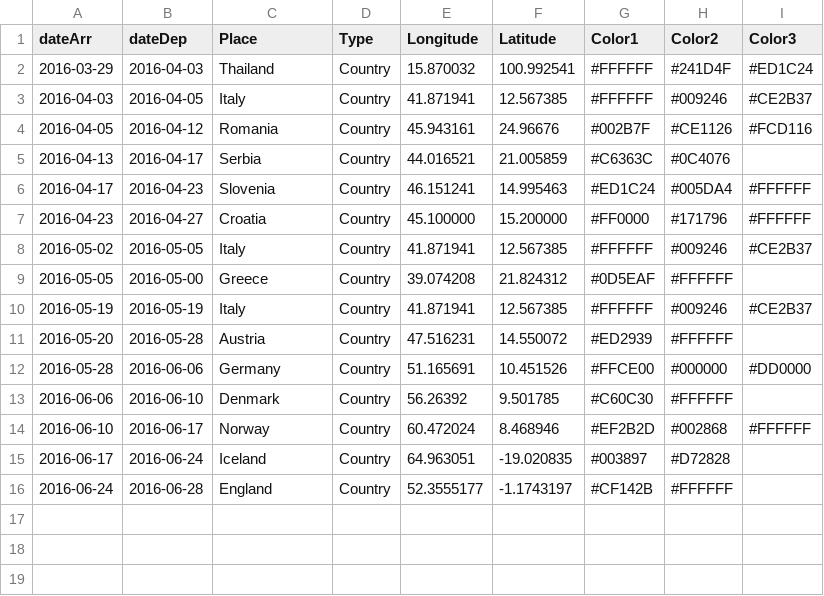
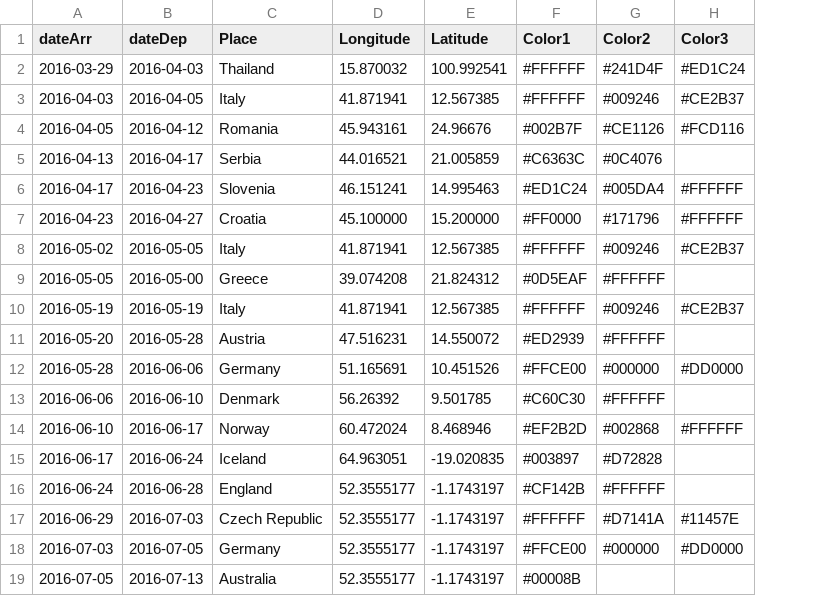
Before and after one commit to melaniehuang/visuals-of-an-adventure, a CSV file: data/countries.csv, drawn as a sheet; removed rows and columns are numbered as before the commit, all else as after; the diff names each change by its address in the sheet, - before the commit and + after, or states it on an @@ line.

```diff
--- a/data/countries.csv
+++ b/data/countries.csv
-column D (Type), rows 2-16: all Country
+row 17: 2016-06-29 | 2016-07-03 | Czech Republic | 52.3555177 | -1.1743197 | #FFFFFF | #D7141A | #11457E
+row 18: 2016-07-03 | 2016-07-05 | Germany | 52.3555177 | -1.1743197 | #FFCE00 | #000000 | #DD0000
+row 19: 2016-07-05 | 2016-07-13 | Australia | 52.3555177 | -1.1743197 | #00008B
```
Also changed, not shown: data/events.csv.
